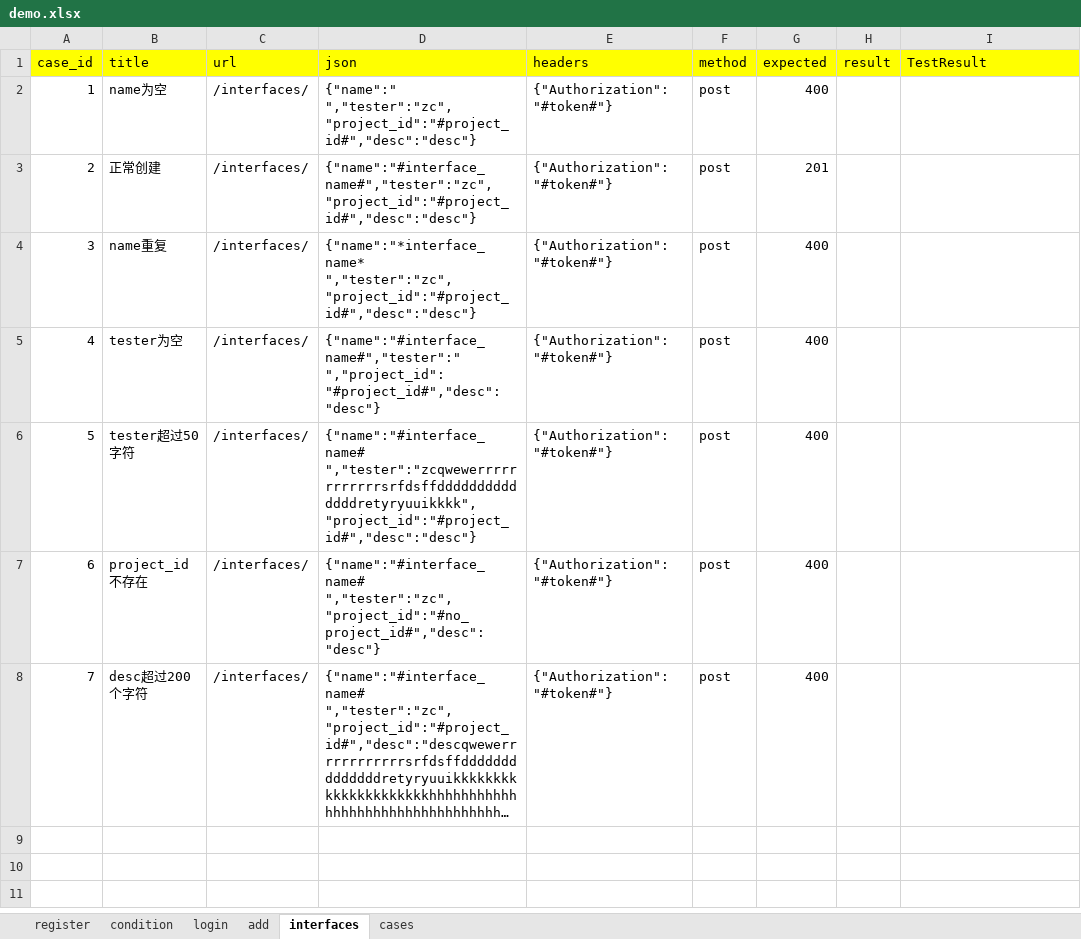
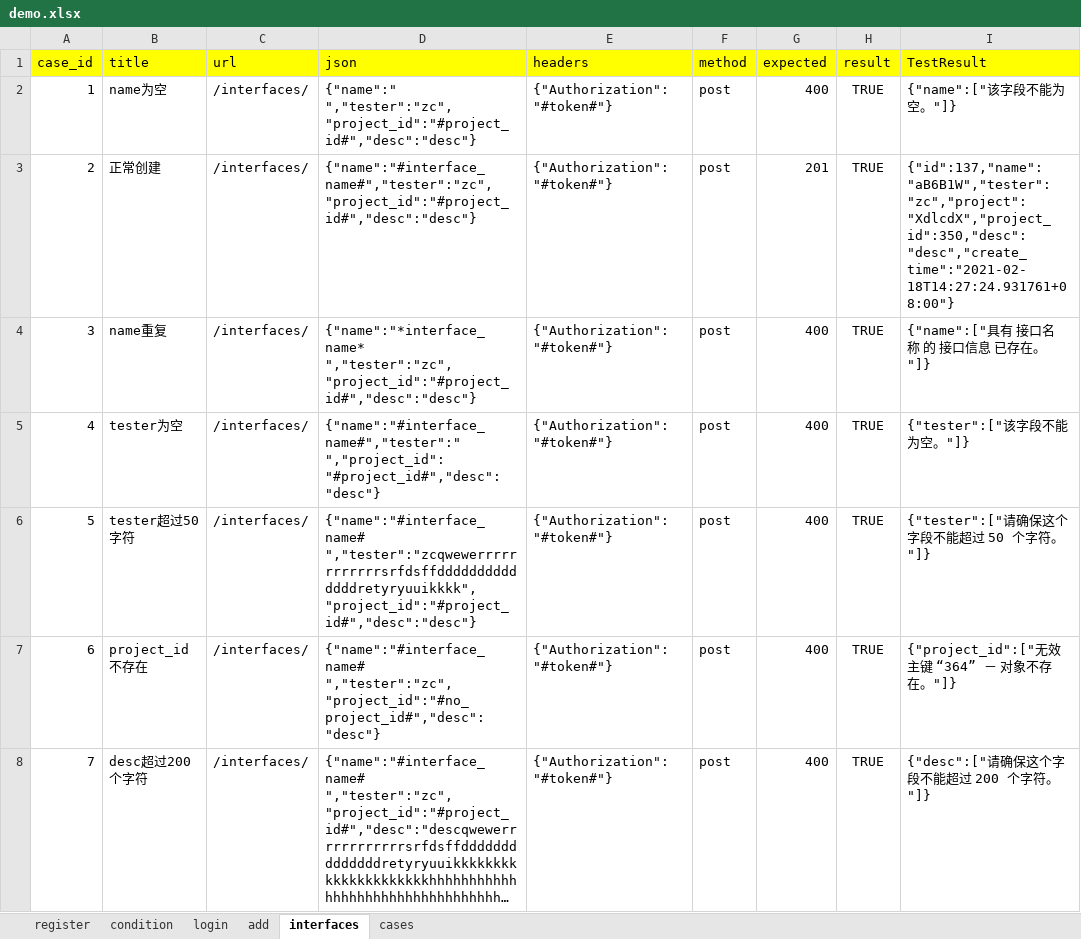
Before and after one commit to zengcong1314/python1205, an Excel workbook: interface_homework/data/demo.xlsx, sheet interfaces, drawn as a sheet; long unchanged cells end in …; values as stored, in another font and other column widths than the file's, no borders; the diff names each change by its address in the sheet, - before the commit and + after, or states it on an @@ line.

```diff
--- a/interface_homework/data/demo.xlsx (sheet interfaces)
+++ b/interface_homework/data/demo.xlsx (sheet interfaces)
-H2:H8 (result): (empty)
+H2:H8 (result): TRUE
-I2 (TestResult): (empty)
+I2 (TestResult): {"name":["该字段不能为空。"]}
-I3 (TestResult): (empty)
+I3 (TestResult): {"id":137,"name":"aB6B1W","tester":"zc","project":"XdlcdX","project_id":350,"desc":"desc","create_time":"2021-02-18T14:27:24.931761+08:00"}
-I4 (TestResult): (empty)
+I4 (TestResult): {"name":["具有 接口名称 的 接口信息 已存在。"]}
-I5 (TestResult): (empty)
+I5 (TestResult): {"tester":["该字段不能为空。"]}
-I6 (TestResult): (empty)
+I6 (TestResult): {"tester":["请确保这个字段不能超过 50 个字符。"]}
-I7 (TestResult): (empty)
+I7 (TestResult): {"project_id":["无效主键 “364” － 对象不存在。"]}
-I8 (TestResult): (empty)
+I8 (TestResult): {"desc":["请确保这个字段不能超过 200 个字符。"]}
```
Also changed, not shown: sheet register, sheet add, sheet cases, sheet login, sheet condition, 33 other files.
